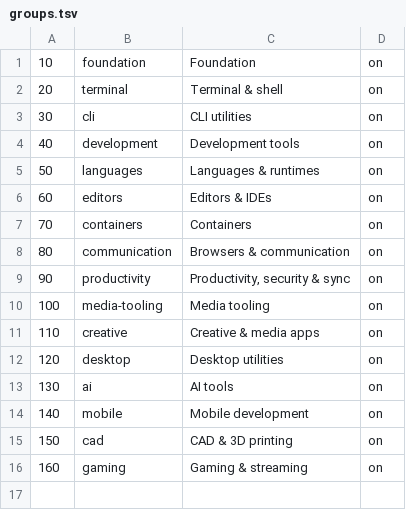
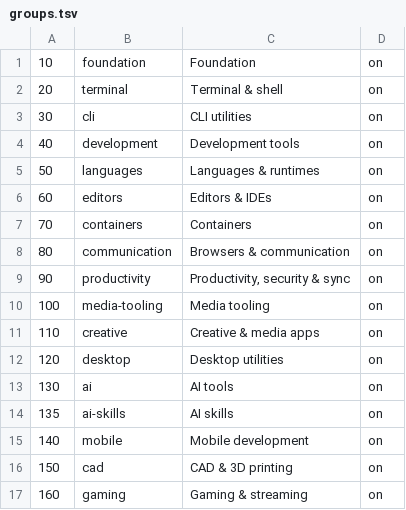
Before and after one commit to petalas/dotfiles, a TSV file: catalog/groups.tsv, drawn as a sheet.

```diff
--- a/catalog/groups.tsv
+++ b/catalog/groups.tsv
@@ -13,2 +13,3 @@
 130	ai	AI tools	on
+135	ai-skills	AI skills	on
 140	mobile	Mobile development	on
```
Also changed, not shown: catalog/steps.tsv, 5 other files.
